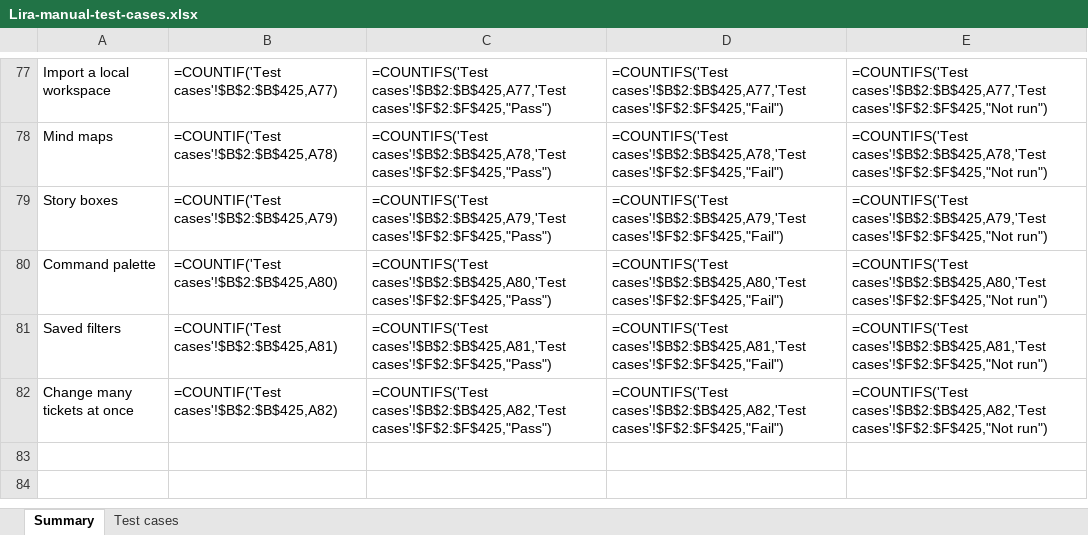
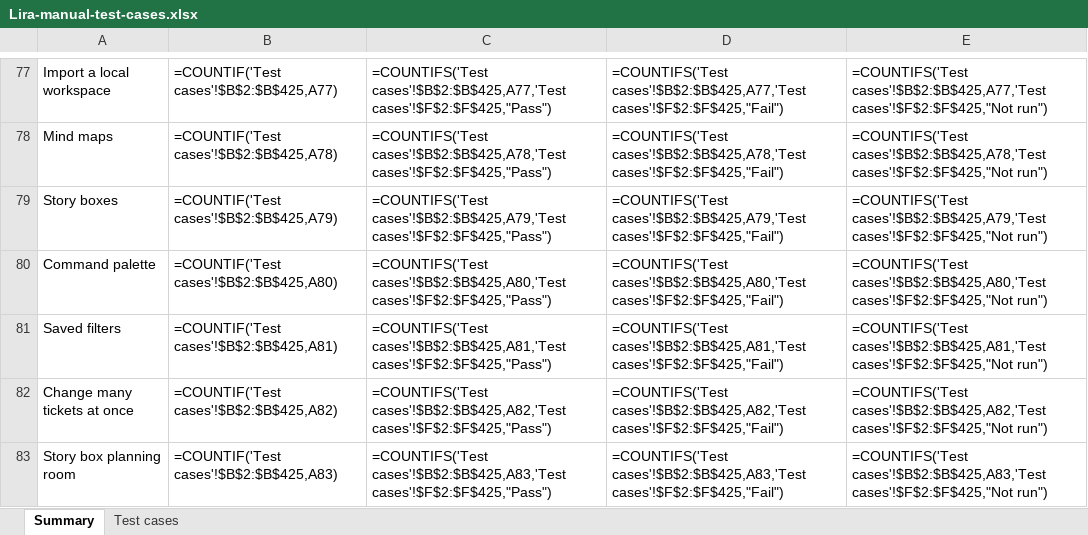
Before and after one commit to VarunTej06/Lira, an Excel workbook: docs/04-quality/Lira-manual-test-cases.xlsx, sheet Summary, drawn as a sheet; only a part is shown, gaps mark what is left out; values as stored, in another font and other column widths than the file's, no borders; formulas without a stored value are shown as written; the diff names each change by its address in the sheet, - before the commit and + after, or states it on an @@ line.

```diff
--- a/docs/04-quality/Lira-manual-test-cases.xlsx (sheet Summary)
+++ b/docs/04-quality/Lira-manual-test-cases.xlsx (sheet Summary)
+row 83: Story box planning room | =COUNTIF('Test cases'!$B$2:$B$425,A83) | =COUNTIFS('Test cases'!$B$2:$B$425,A83,'Test cases'!$F$2:$F$425,"Pass") | =COUNTIFS('Test cases'!$B$2:$B$425,A83,'Test cases'!$F$2:$F$425,"Fail") | =COUNTIFS('Test cases'!$B$2:$B$425,A83,'Test cases'!$F$2:$F$425,"Not run")
```
Also changed, not shown: sheet Test cases, 42 other files.
